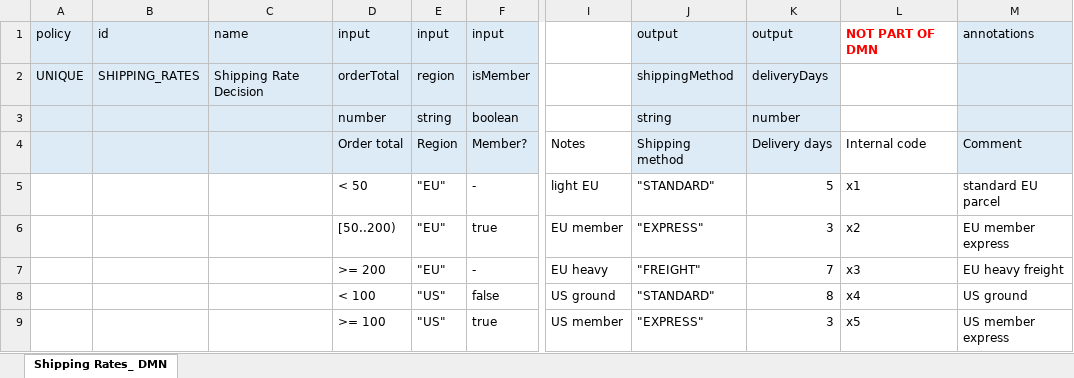
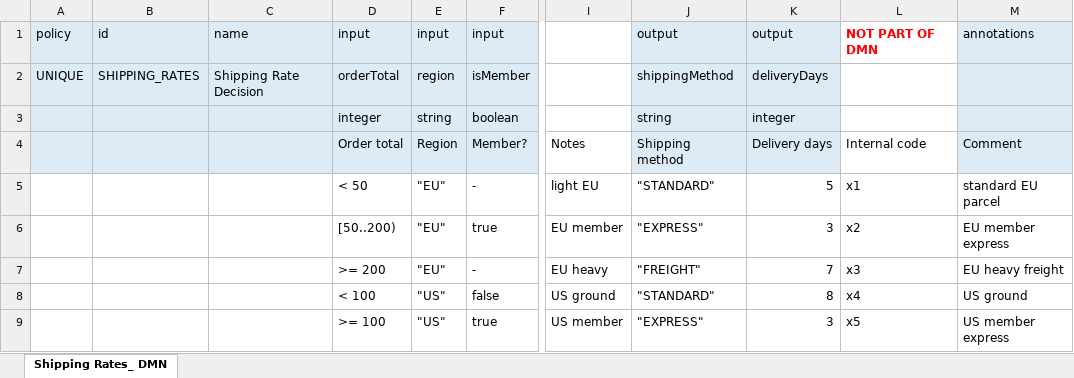
Before and after one commit to illia-loshchinin/excel2dmn, an Excel workbook: definitions/shipping_rates_DMN.xlsx, sheet Shipping Rates_ DMN, drawn as a sheet; only a part is shown, gaps mark what is left out; values as stored, in another font and other column widths than the file's, no borders; the diff names each change by its address in the sheet, - before the commit and + after, or states it on an @@ line.

Commit message:
fix: change number type to integer for Excel

```diff
--- a/definitions/shipping_rates_DMN.xlsx (sheet Shipping Rates_ DMN)
+++ b/definitions/shipping_rates_DMN.xlsx (sheet Shipping Rates_ DMN)
-D3: number
+D3: integer
-K3: number
+K3: integer
```
Also changed, not shown: 1 other file.
